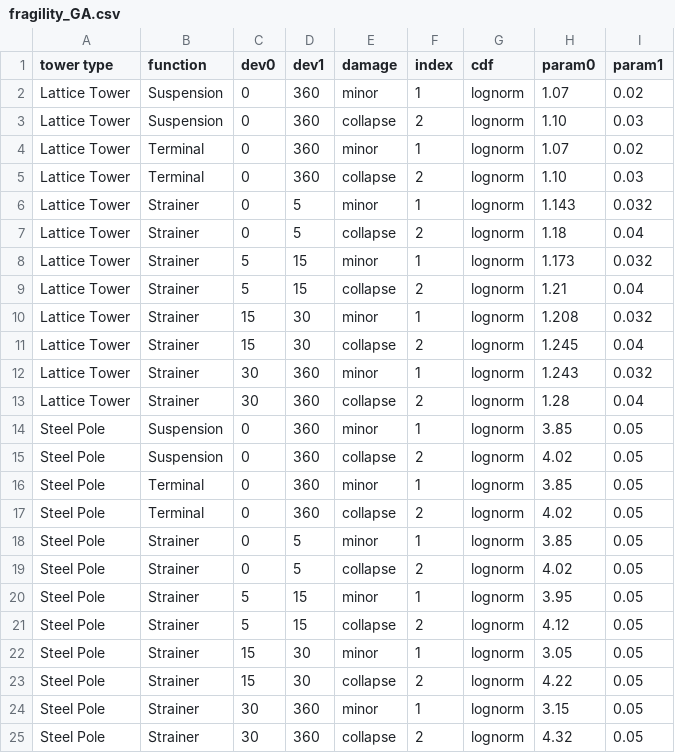
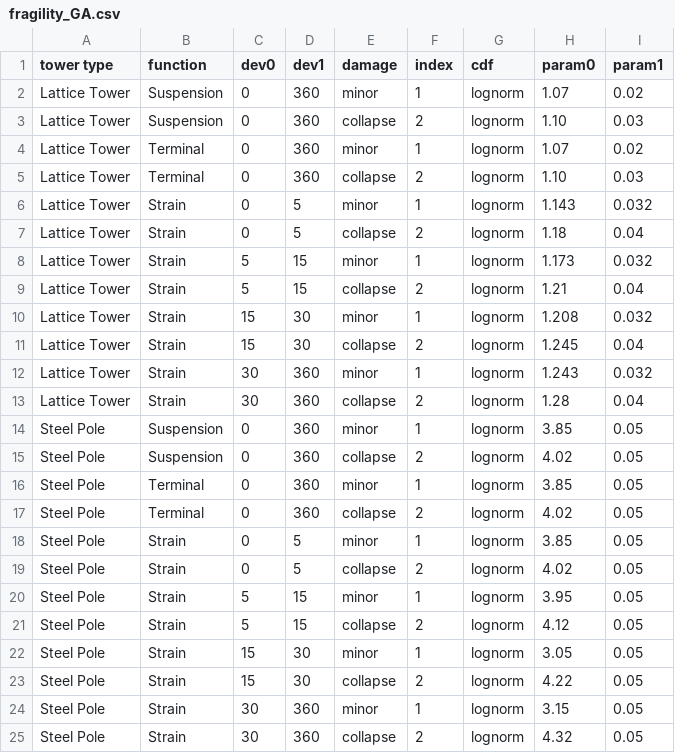
Before and after one commit to dynaryu/input, a CSV file: fragility_GA.csv, drawn as a sheet.

Commit message:
strainer replaced with strain

```diff
--- a/fragility_GA.csv
+++ b/fragility_GA.csv
@@ -5,10 +5,10 @@ Lattice Tower, Terminal,0,360, minor,1, lognorm,1.07,0.02
 Lattice Tower, Terminal,0,360, collapse,2, lognorm,1.10,0.03
-Lattice Tower, Strainer,0,5, minor,1, lognorm,1.143,0.032
-Lattice Tower, Strainer,0,5, collapse,2, lognorm,1.18,0.04
-Lattice Tower, Strainer,5,15, minor,1, lognorm,1.173,0.032
-Lattice Tower, Strainer,5,15, collapse,2, lognorm,1.21,0.04
-Lattice Tower, Strainer,15,30, minor,1, lognorm,1.208,0.032
-Lattice Tower, Strainer,15,30, collapse,2, lognorm,1.245,0.04
-Lattice Tower, Strainer,30,360, minor,1, lognorm,1.243,0.032
-Lattice Tower, Strainer,30,360, collapse,2, lognorm,1.28,0.04
+Lattice Tower, Strain,0,5, minor,1, lognorm,1.143,0.032
+Lattice Tower, Strain,0,5, collapse,2, lognorm,1.18,0.04
+Lattice Tower, Strain,5,15, minor,1, lognorm,1.173,0.032
+Lattice Tower, Strain,5,15, collapse,2, lognorm,1.21,0.04
+Lattice Tower, Strain,15,30, minor,1, lognorm,1.208,0.032
+Lattice Tower, Strain,15,30, collapse,2, lognorm,1.245,0.04
+Lattice Tower, Strain,30,360, minor,1, lognorm,1.243,0.032
+Lattice Tower, Strain,30,360, collapse,2, lognorm,1.28,0.04
 Steel Pole, Suspension,0,360, minor,1, lognorm,3.85,0.05
@@ -17,9 +17,9 @@ Steel Pole, Terminal,0,360, minor,1, lognorm,3.85,0.05
 Steel Pole, Terminal,0,360, collapse,2, lognorm,4.02,0.05
-Steel Pole, Strainer,0,5, minor,1, lognorm,3.85,0.05
-Steel Pole, Strainer,0,5, collapse,2, lognorm,4.02,0.05
-Steel Pole, Strainer,5,15, minor,1, lognorm,3.95,0.05
-Steel Pole, Strainer,5,15, collapse,2, lognorm,4.12,0.05
-Steel Pole, Strainer,15,30, minor,1, lognorm,3.05,0.05
-Steel Pole, Strainer,15,30, collapse,2, lognorm,4.22,0.05
-Steel Pole, Strainer,30,360, minor,1, lognorm,3.15,0.05
-Steel Pole, Strainer,30,360, collapse,2, lognorm,4.32,0.05
+Steel Pole, Strain,0,5, minor,1, lognorm,3.85,0.05
+Steel Pole, Strain,0,5, collapse,2, lognorm,4.02,0.05
+Steel Pole, Strain,5,15, minor,1, lognorm,3.95,0.05
+Steel Pole, Strain,5,15, collapse,2, lognorm,4.12,0.05
+Steel Pole, Strain,15,30, minor,1, lognorm,3.05,0.05
+Steel Pole, Strain,15,30, collapse,2, lognorm,4.22,0.05
+Steel Pole, Strain,30,360, minor,1, lognorm,3.15,0.05
+Steel Pole, Strain,30,360, collapse,2, lognorm,4.32,0.05
```
Also changed, not shown: cond_collapse_prob_NGCP.csv, cond_collapse_prob_dummy.csv, 2 other files.
